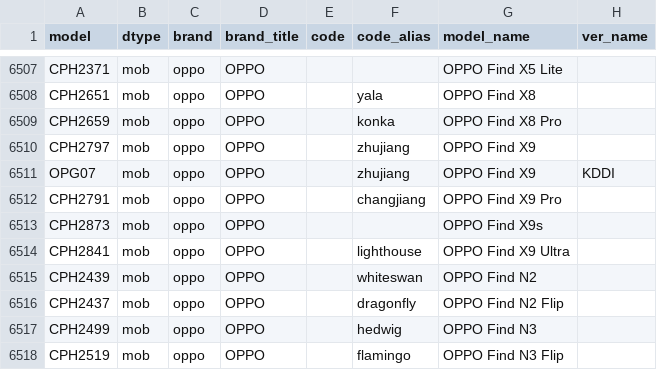
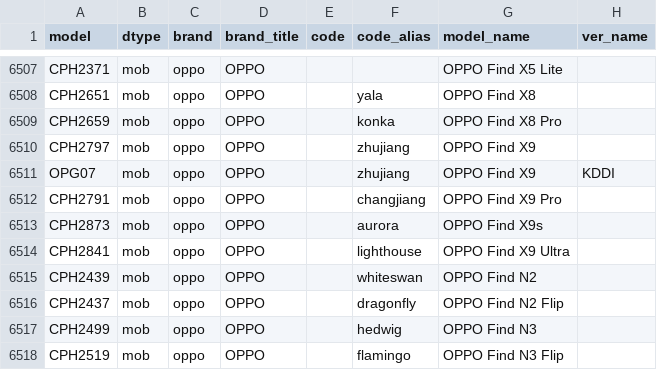
Before and after one commit to ITxiao6666/MobileModels-csv, a CSV file: models.csv, drawn as a sheet; only a part is shown, gaps mark what is left out.

Commit message:
Sync with MobileModels 982612d81b46874d409eb2a7567d5915cff91abf

```diff
--- a/models.csv
+++ b/models.csv
@@ -6512,3 +6512,3 @@ OPG07,mob,oppo,OPPO,,zhujiang,OPPO Find X9,KDDI
 CPH2791,mob,oppo,OPPO,,changjiang,OPPO Find X9 Pro,
-CPH2873,mob,oppo,OPPO,,,OPPO Find X9s,
+CPH2873,mob,oppo,OPPO,,aurora,OPPO Find X9s,
 CPH2841,mob,oppo,OPPO,,lighthouse,OPPO Find X9 Ultra,
```
Also changed, not shown: 1 other file.
